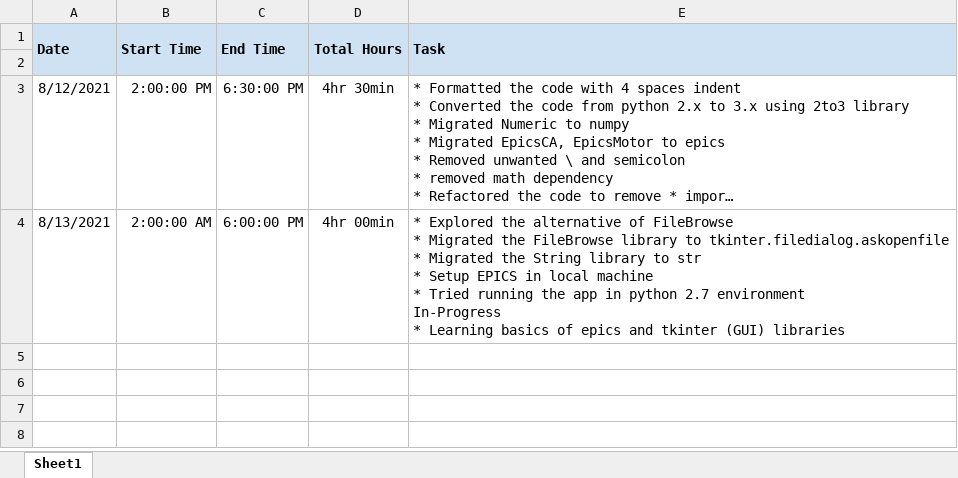
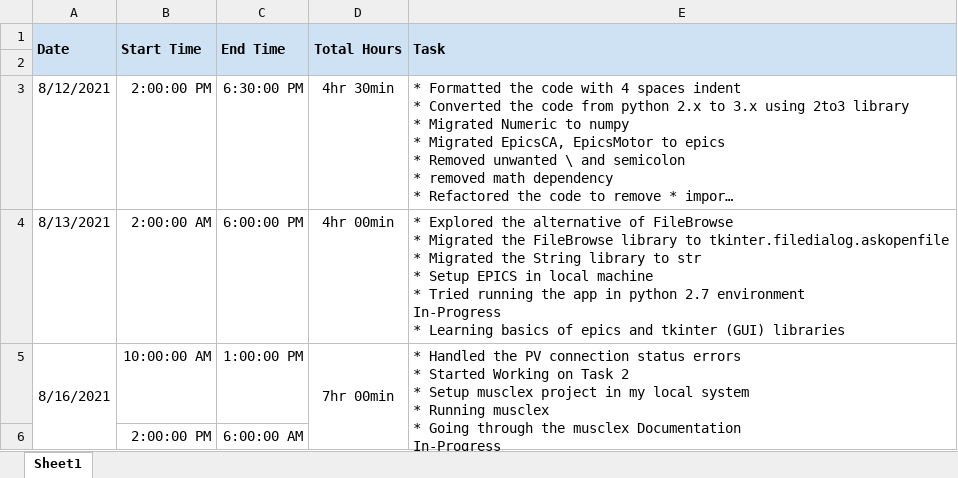
Before and after one commit to biocatiit/udiffraction, an Excel workbook: TimeSheet.xlsx, sheet Sheet1, drawn as a sheet; long unchanged cells end in …; values as stored, in another font and other column widths than the file's, no borders; ↵ is a line break in a cell; the diff names each change by its address in the sheet, - before the commit and + after, or states it on an @@ line.

Commit message:
Updated the Time Sheet 08/16/2021

```diff
--- a/TimeSheet.xlsx (sheet Sheet1)
+++ b/TimeSheet.xlsx (sheet Sheet1)
+row 5: 8/16/2021 | 10:00:00 AM | 1:00:00 PM | 7hr 00min | * Handled the PV connection status errors ↵ * Started Working on Task 2 ↵ * Setup musclex project in my local system ↵ * Running musclex ↵ * Going through the musclex Documentation ↵ In-Progress ↵ * Analyse the code for Task 2.1
+row 6:  | 2:00:00 PM | 6:00:00 AM
```
